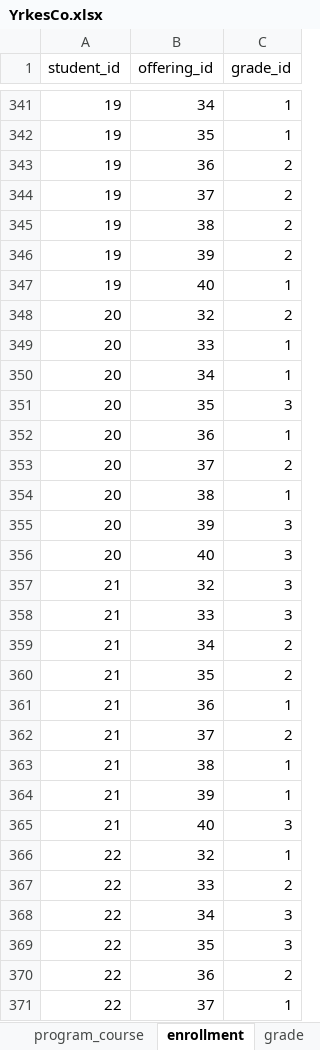
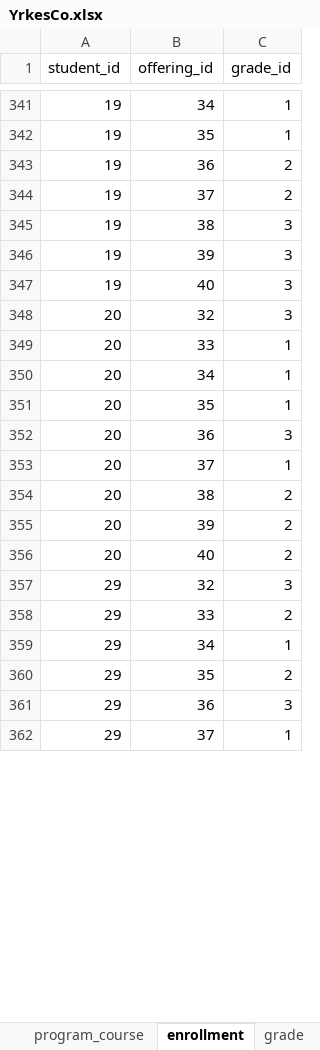
Before and after one commit to katryl-yh/data_modelling_katrin_rylander_de24, an Excel workbook: yh_labb/sql/yh_data/YrkesCo.xlsx, sheet enrollment, drawn as a sheet; only a part is shown, gaps mark what is left out; values as stored, in another font and other column widths than the file's, no borders; charts and pictures not drawn; removed rows and columns are numbered as before the commit, all else as after; the diff covers the shown part only; the diff names each change by its address in the sheet, - before the commit and + after, or states it on an @@ line.

```diff
--- a/yh_labb/sql/yh_data/YrkesCo.xlsx (sheet enrollment)
+++ b/yh_labb/sql/yh_data/YrkesCo.xlsx (sheet enrollment)
-C345:C346 (grade_id): 2
+C345:C346 (grade_id): 3
-C347 (grade_id): 1
+C347 (grade_id): 3
-C348 (grade_id): 2
+C348 (grade_id): 3
-C351 (grade_id): 3
+C351 (grade_id): 1
-C352 (grade_id): 1
+C352 (grade_id): 3
-C353 (grade_id): 2
+C353 (grade_id): 1
-C354 (grade_id): 1
+C354 (grade_id): 2
-C355:C356 (grade_id): 3
+C355:C356 (grade_id): 2
-A357 (student_id): 21
+A357 (student_id): 29
-row 358: 21 | 33 | 3
-row 359: 21 | 34 | 2
-row 360: 21 | 35 | 2
-row 361: 21 | 36 | 1
-row 362: 21 | 37 | 2
-row 363: 21 | 38 | 1
-row 364: 21 | 39 | 1
-row 365: 21 | 40 | 3
-row 366: 22 | 32 | 1
-A358 (student_id): 22
+A358 (student_id): 29
-row 368: 22 | 34 | 3
-row 369: 22 | 35 | 3
-row 370: 22 | 36 | 2
+row 359: 29 | 34 | 1
+row 360: 29 | 35 | 2
+row 361: 29 | 36 | 3
-A362 (student_id): 22
+A362 (student_id): 29
```
Also changed, not shown: other rows of this sheet, sheet EXTRA_INFO, sheet course_offering, sheet company, sheet address, sheet school, sheet grade, charts or pictures, 8 other files.
